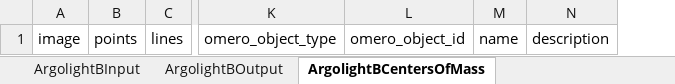
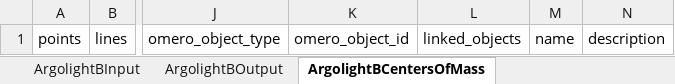
Before and after one commit to juliomateoslangerak/microscopemetrics-schema, an Excel workbook: project/excel/microscopemetrics_schema.xlsx, sheet ArgolightBCentersOfMass, drawn as a sheet; only a part is shown, gaps mark what is left out; values as stored, in another font and other column widths than the file's, no borders; removed rows and columns are numbered as before the commit, all else as after; the diff names each change by its address in the sheet, - before the commit and + after, or states it on an @@ line.

```diff
--- a/project/excel/microscopemetrics_schema.xlsx (sheet ArgolightBCentersOfMass)
+++ b/project/excel/microscopemetrics_schema.xlsx (sheet ArgolightBCentersOfMass)
-column A, row 1: image
+column L, row 1: linked_objects
```
Also changed, not shown: sheet Roi, sheet PSFBeadsCenters, sheet Image, sheet ImageMask, sheet Table, sheet ArgolightBDataset, 18 more sheets, other sheet tabs, 17 other files.
